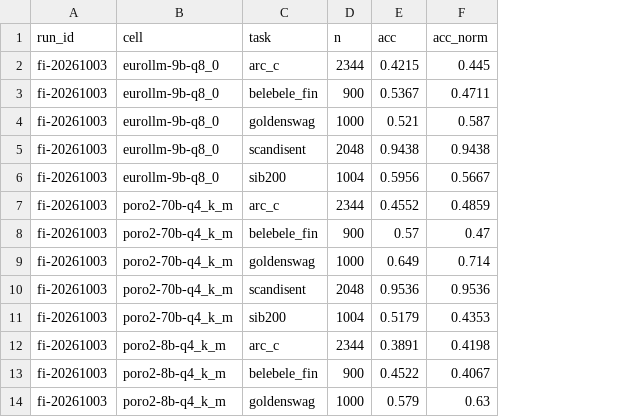
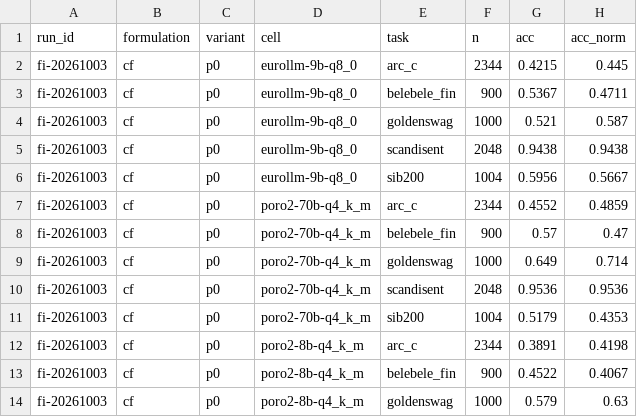
Before and after one commit to matnum/local-llm-benchmarks, a CSV file: results/finbench-consolidated.csv, drawn as a sheet; only a part is shown; the diff names each change by its address in the sheet, - before the commit and + after, or states it on an @@ line.

Commit message:
finbench: rollups accumulate across formulation/variant pairs
A full run used to rewrite results/finbench-consolidated.csv with only its own
pair, so publishing mcf/p0 would have deleted the cf/p0 table. consolidate() now
scans every full run on disk (pilots excluded by pilot_limit), writes one CSV
keyed by run_id/formulation/variant/cell/task, and renders one ranked table per
pair in results/finbench-table.md.

Rebuilt from the existing fi-20261003 run: the 25 cf/p0 rows are byte-identical
in value, only the two new columns and the section header changed. README's
FIN-bench table test now pins the cf/p0 pair explicitly, and a test adds a second
pair to prove rows accumulate instead of replacing.

```diff
--- a/results/finbench-consolidated.csv
+++ b/results/finbench-consolidated.csv
+column B (formulation), rows 2-14: all cf
+column C (variant), rows 2-14: all p0
```
Also changed, not shown: 4 other files.
